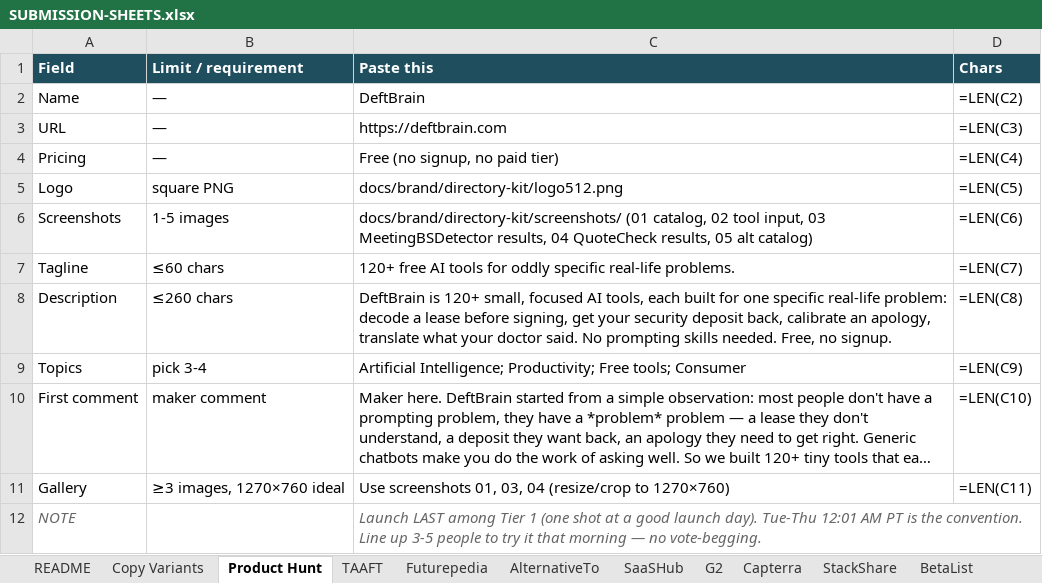
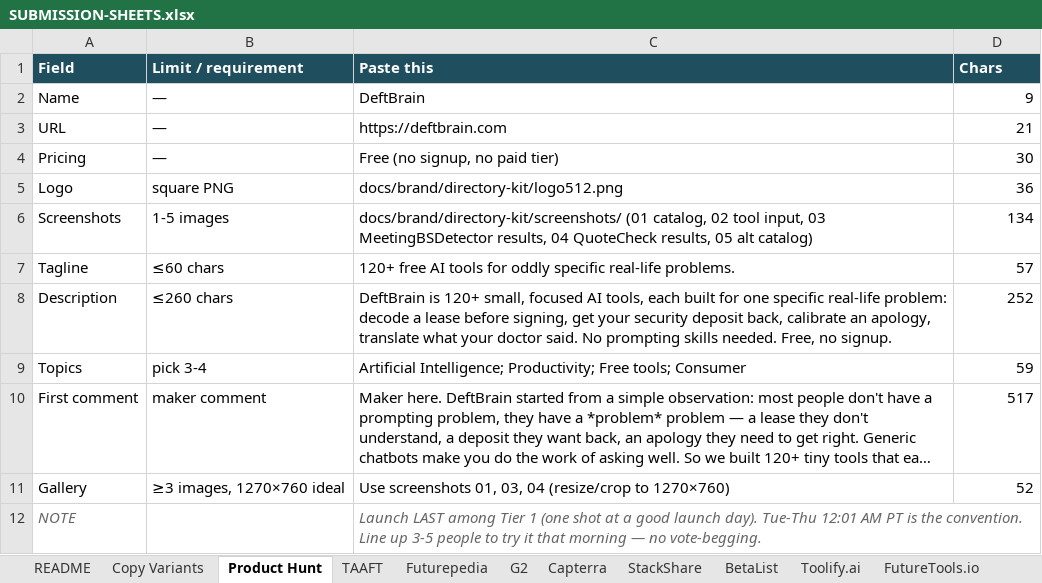
Before and after one commit to dosido-git/deftbrain, an Excel workbook: docs/brand/directory-kit/SUBMISSION-SHEETS.xlsx, sheet Product Hunt, drawn as a sheet; long unchanged cells end in …; values as stored, in another font and other column widths than the file's, no borders; formulas without a stored value are shown as written; the diff names each change by its address in the sheet, - before the commit and + after, or states it on an @@ line.

```diff
--- a/docs/brand/directory-kit/SUBMISSION-SHEETS.xlsx (sheet Product Hunt)
+++ b/docs/brand/directory-kit/SUBMISSION-SHEETS.xlsx (sheet Product Hunt)
-sheet tab: AlternativeTo
-sheet tab: SaaSHub
-D2 (Chars): =LEN(C2)
+D2 (Chars): 9
-D3 (Chars): =LEN(C3)
+D3 (Chars): 21
-D4 (Chars): =LEN(C4)
+D4 (Chars): 30
-D5 (Chars): =LEN(C5)
+D5 (Chars): 36
-D6 (Chars): =LEN(C6)
+D6 (Chars): 134
-D7 (Chars): =LEN(C7)
+D7 (Chars): 57
-D8 (Chars): =LEN(C8)
+D8 (Chars): 252
-D9 (Chars): =LEN(C9)
+D9 (Chars): 59
-D10 (Chars): =LEN(C10)
+D10 (Chars): 517
-D11 (Chars): =LEN(C11)
+D11 (Chars): 52
```
Also changed, not shown: sheet Copy Variants, sheet Futurepedia, sheet TAAFT, sheet Toolify.ai, sheet FutureTools.io, sheet TopAI.tools, 7 more sheets, audit/DIRECTORY-SUBMISSIONS.xlsx, 4 other files.
